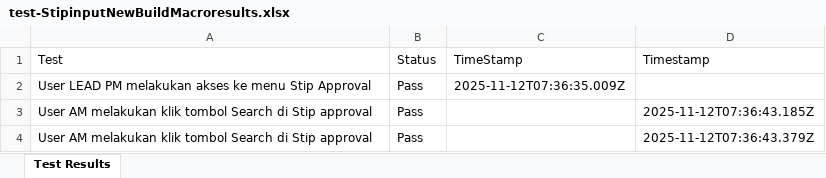
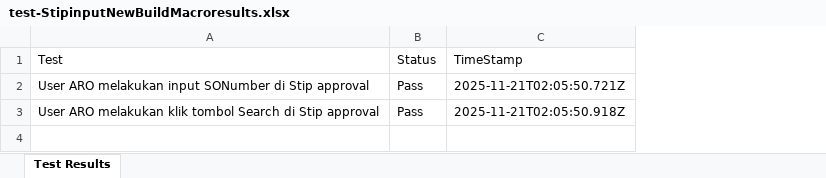
Before and after one commit to Fmocacinno/TBGSYS-Cypress-, an Excel workbook: cypress/downloads/test-StipinputNewBuildMacroresults.xlsx, sheet Test Results, drawn as a sheet; values as stored, in another font and other column widths than the file's, no borders; the diff names each change by its address in the sheet, - before the commit and + after, or states it on an @@ line.

```diff
--- a/cypress/downloads/test-StipinputNewBuildMacroresults.xlsx (sheet Test Results)
+++ b/cypress/downloads/test-StipinputNewBuildMacroresults.xlsx (sheet Test Results)
-column D (Timestamp), row 3: 2025-11-12T07:36:43.185Z
-A2 (Test): User LEAD PM melakukan akses ke menu Stip Approval
+A2 (Test): User ARO melakukan input SONumber di Stip approval
-C2 (TimeStamp): 2025-11-12T07:36:35.009Z
+C2 (TimeStamp): 2025-11-21T02:05:50.721Z
-A3 (Test): User AM melakukan klik…
+A3 (Test): User ARO melakukan klik…
-C3 (TimeStamp): (empty)
+C3 (TimeStamp): 2025-11-21T02:05:50.918Z
-row 4: User AM melakukan klik tombol Search di Stip approval | Pass |  | 2025-11-12T07:36:43.379Z
```
Also changed, not shown: cypress/downloads/resultsApproval_NewBuildMacro.xlsx, 30 other files.
